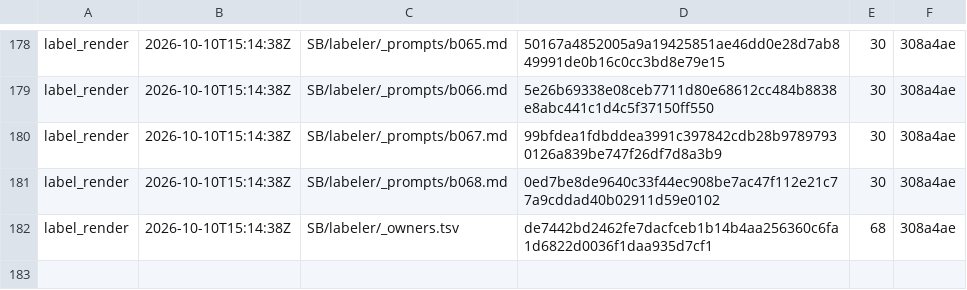
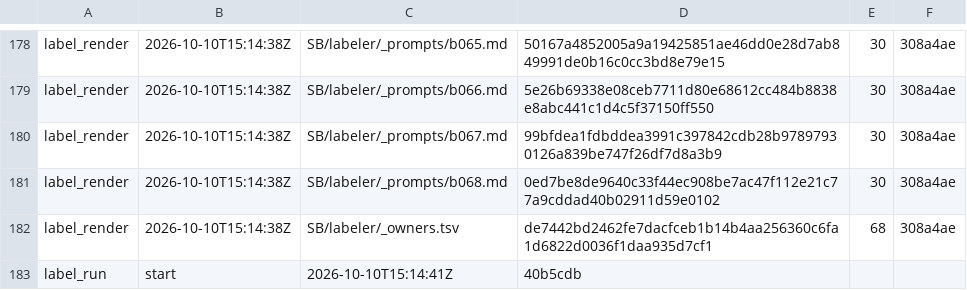
Before and after one commit to shmanubhav/aurora-catalog, a TSV file: results/1872_stage_log.tsv, drawn as a sheet; only a part is shown, gaps mark what is left out; the diff names each change by its address in the sheet, - before the commit and + after, or states it on an @@ line.

Commit message:
1872 stage label_run start

```diff
--- a/results/1872_stage_log.tsv
+++ b/results/1872_stage_log.tsv
+row 183: label_run | start | 2026-10-10T15:14:41Z | 40b5cdb
```
